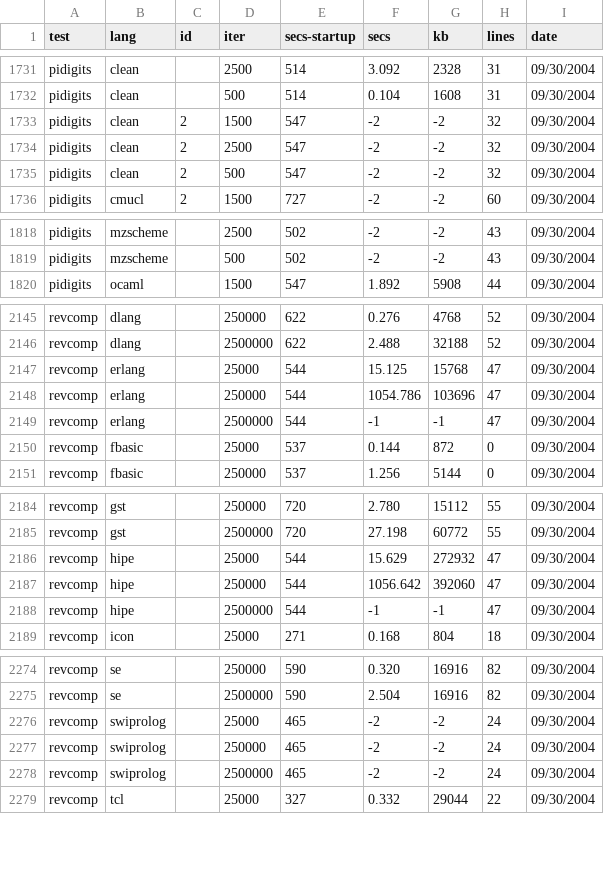
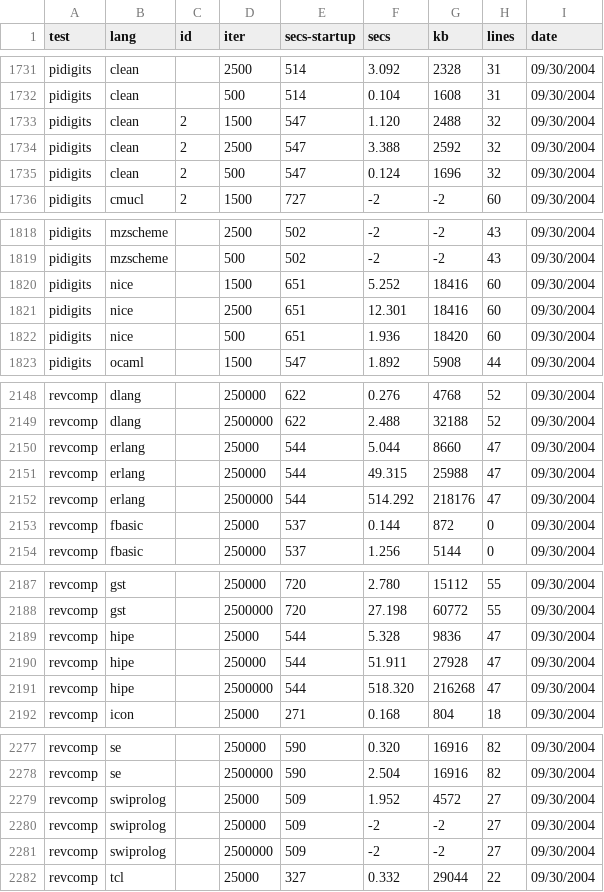
Before and after one commit to kragen/shootout, a CSV file: website/websites/gp4/data/ndata.csv, drawn as a sheet; only a part is shown, gaps mark what is left out.

```diff
--- a/website/websites/gp4/data/ndata.csv
+++ b/website/websites/gp4/data/ndata.csv
@@ -1732,5 +1732,5 @@ pidigits,clean, ,2500,514,3.092,2328,31, 09/30/2004
 pidigits,clean, ,500,514,0.104,1608,31, 09/30/2004
-pidigits,clean,2,1500,547,-2,-2,32, 09/30/2004
-pidigits,clean,2,2500,547,-2,-2,32, 09/30/2004
-pidigits,clean,2,500,547,-2,-2,32, 09/30/2004
+pidigits,clean,2,1500,547,1.120,2488,32, 09/30/2004
+pidigits,clean,2,2500,547,3.388,2592,32, 09/30/2004
+pidigits,clean,2,500,547,0.124,1696,32, 09/30/2004
 pidigits,cmucl,2,1500,727,-2,-2,60, 09/30/2004
@@ -1819,2 +1819,5 @@ pidigits,mzscheme, ,2500,502,-2,-2,43, 09/30/2004
 pidigits,mzscheme, ,500,502,-2,-2,43, 09/30/2004
+pidigits,nice, ,1500,651,5.252,18416,60, 09/30/2004
+pidigits,nice, ,2500,651,12.301,18416,60, 09/30/2004
+pidigits,nice, ,500,651,1.936,18420,60, 09/30/2004
 pidigits,ocaml, ,1500,547,1.892,5908,44, 09/30/2004
@@ -2146,5 +2149,5 @@ revcomp,dlang, ,250000,622,0.276,4768,52, 09/30/2004
 revcomp,dlang, ,2500000,622,2.488,32188,52, 09/30/2004
-revcomp,erlang, ,25000,544,15.125,15768,47, 09/30/2004
-revcomp,erlang, ,250000,544,1054.786,103696,47, 09/30/2004
-revcomp,erlang, ,2500000,544,-1,-1,47, 09/30/2004
+revcomp,erlang, ,25000,544,5.044,8660,47, 09/30/2004
+revcomp,erlang, ,250000,544,49.315,25988,47, 09/30/2004
+revcomp,erlang, ,2500000,544,514.292,218176,47, 09/30/2004
 revcomp,fbasic, ,25000,537,0.144,872,0, 09/30/2004
@@ -2185,5 +2188,5 @@ revcomp,gst, ,250000,720,2.780,15112,55, 09/30/2004
 revcomp,gst, ,2500000,720,27.198,60772,55, 09/30/2004
-revcomp,hipe, ,25000,544,15.629,272932,47, 09/30/2004
-revcomp,hipe, ,250000,544,1056.642,392060,47, 09/30/2004
-revcomp,hipe, ,2500000,544,-1,-1,47, 09/30/2004
+revcomp,hipe, ,25000,544,5.328,9836,47, 09/30/2004
+revcomp,hipe, ,250000,544,51.911,27928,47, 09/30/2004
+revcomp,hipe, ,2500000,544,518.320,216268,47, 09/30/2004
 revcomp,icon, ,25000,271,0.168,804,18, 09/30/2004
@@ -2275,5 +2278,5 @@ revcomp,se, ,250000,590,0.320,16916,82, 09/30/2004
 revcomp,se, ,2500000,590,2.504,16916,82, 09/30/2004
-revcomp,swiprolog, ,25000,465,-2,-2,24, 09/30/2004
-revcomp,swiprolog, ,250000,465,-2,-2,24, 09/30/2004
-revcomp,swiprolog, ,2500000,465,-2,-2,24, 09/30/2004
+revcomp,swiprolog, ,25000,509,1.952,4572,27, 09/30/2004
+revcomp,swiprolog, ,250000,509,-2,-2,27, 09/30/2004
+revcomp,swiprolog, ,2500000,509,-2,-2,27, 09/30/2004
 revcomp,tcl, ,25000,327,0.332,29044,22, 09/30/2004
```
Also changed, not shown: website/websites/gp4/data/data.csv, 10 other files.
